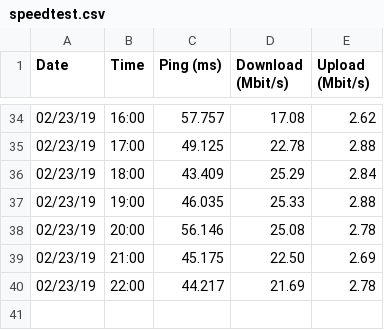
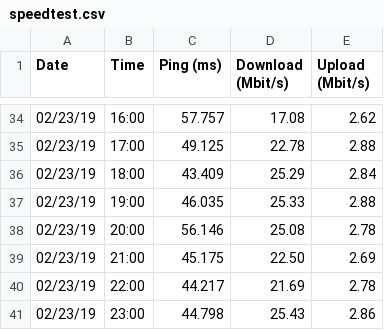
Before and after one commit to WRostom/speedtest, a CSV file: speedtest.csv, drawn as a sheet; only a part is shown, gaps mark what is left out.

Commit message:
02/23/19 23:00:34

```diff
--- a/speedtest.csv
+++ b/speedtest.csv
@@ -40 +40,2 @@ Date,Time,Ping (ms),Download (Mbit/s),Upload (Mbit/s)
 02/23/19,22:00,44.217,21.69,2.78
+02/23/19,23:00,44.798,25.43,2.86
```
